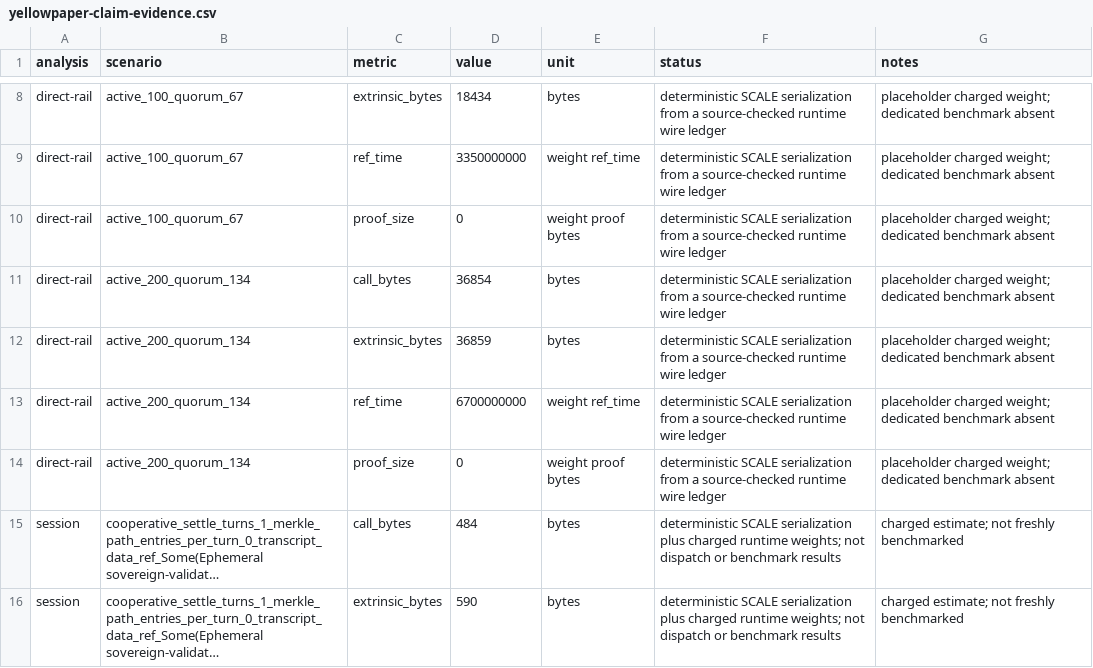
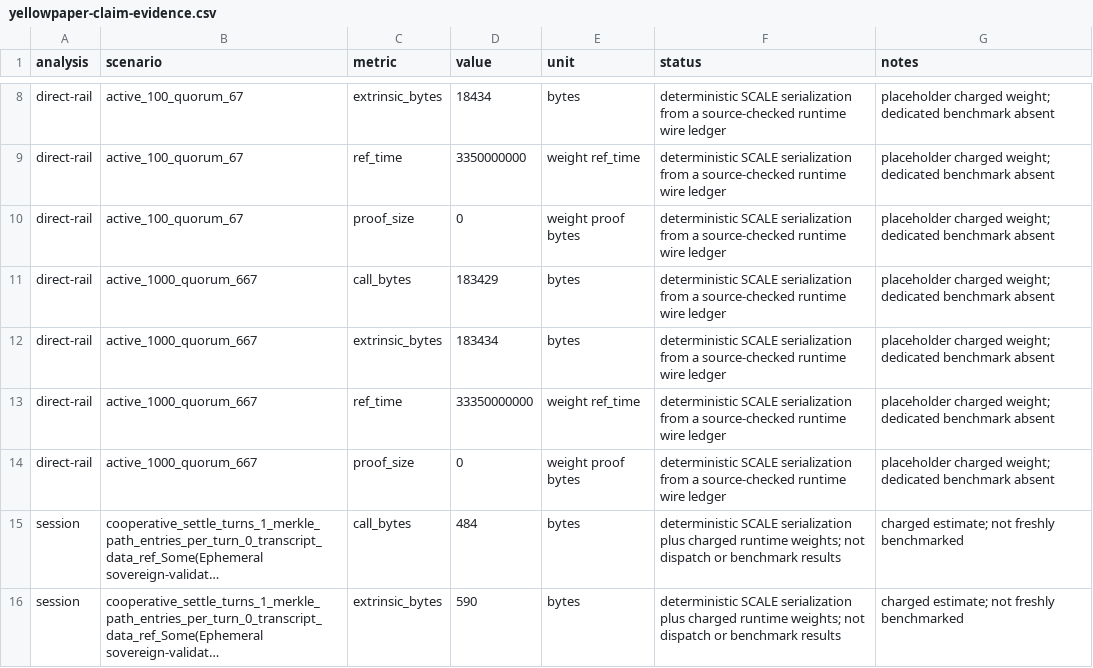
Before and after one commit to flop-labs/yellowpaper, a CSV file: evidence/yellowpaper-claim-evidence.csv, drawn as a sheet; only a part is shown, gaps mark what is left out; long unchanged cells end in …; the diff covers the shown part only; the diff names each change by its address in the sheet, - before the commit and + after, or states it on an @@ line.

Commit message:
docs(yellowpaper): sync 0.5.0 (draft) from flop-core@4e2b0089

```diff
--- a/evidence/yellowpaper-claim-evidence.csv
+++ b/evidence/yellowpaper-claim-evidence.csv
-B11:B14 (scenario): active_200_quorum_134
+B11:B14 (scenario): active_1000_quorum_667
-D11 (value): 36854
+D11 (value): 183429
-D12 (value): 36859
+D12 (value): 183434
-D13 (value): 6700000000
+D13 (value): 33350000000
```
Also changed, not shown: 40 edited cells elsewhere in this file, 19 other files.
